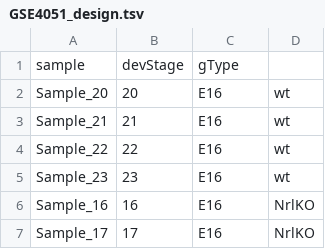
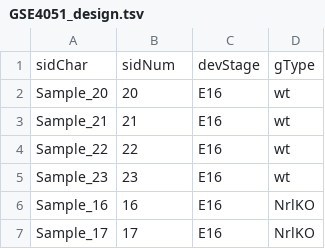
Before and after one commit to jennybc/stat540_2014, a TSV file: examples/photoRec/data/GSE4051_design.tsv, drawn as a sheet; only a part is shown.

```diff
--- a/examples/photoRec/data/GSE4051_design.tsv
+++ b/examples/photoRec/data/GSE4051_design.tsv
@@ -1,2 +1,2 @@
-sample	devStage	gType
+sidChar	sidNum	devStage	gType
 Sample_20	20	E16	wt
```
Also changed, not shown: examples/photoRec/data/GSE4051_MINI.tsv, 10 other files.
